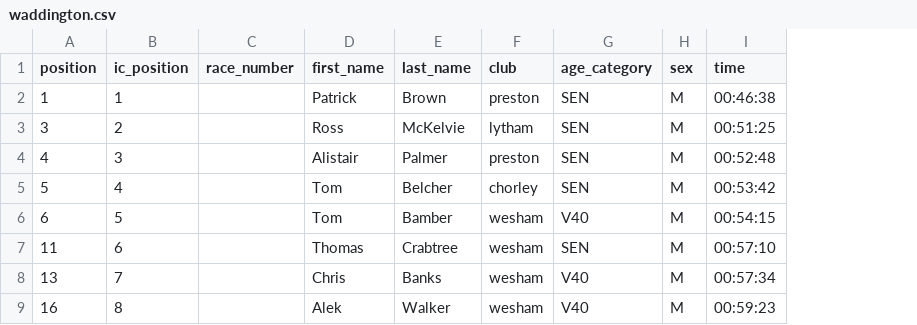
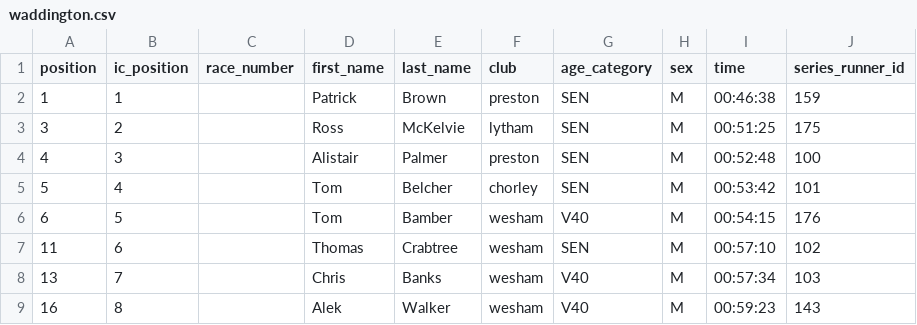
Before and after one commit to whortleberrybearer/InterClub, a CSV file: src/data/2025/fell/results/waddington.csv, drawn as a sheet; only a part is shown; the diff names each change by its address in the sheet, - before the commit and + after, or states it on an @@ line.

```diff
--- a/src/data/2025/fell/results/waddington.csv
+++ b/src/data/2025/fell/results/waddington.csv
+column J (series_runner_id), rows 2-9: 159 | 175 | 100 | 101 | 176 | 102 | 103 | 143
```
Also changed, not shown: src/data/2025/fell/results/hutton-roof-crags.csv, src/data/2025/fell/results/leo-pollard.csv, 8 other files.
